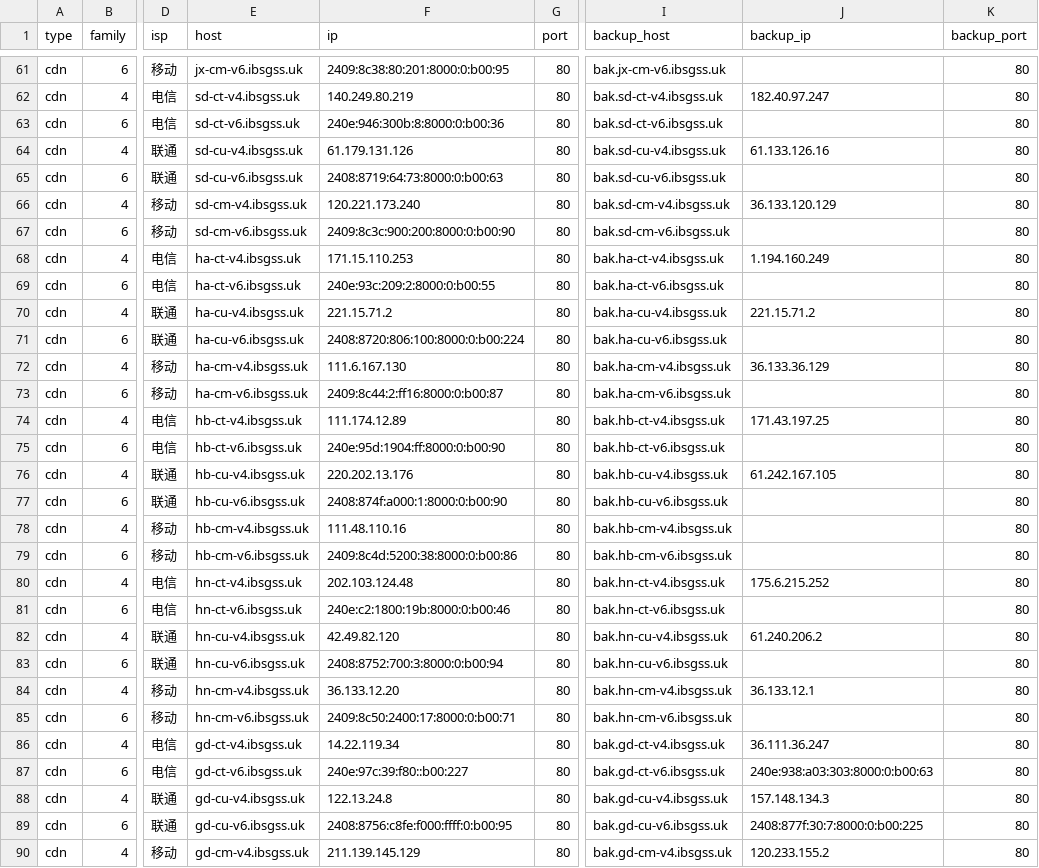
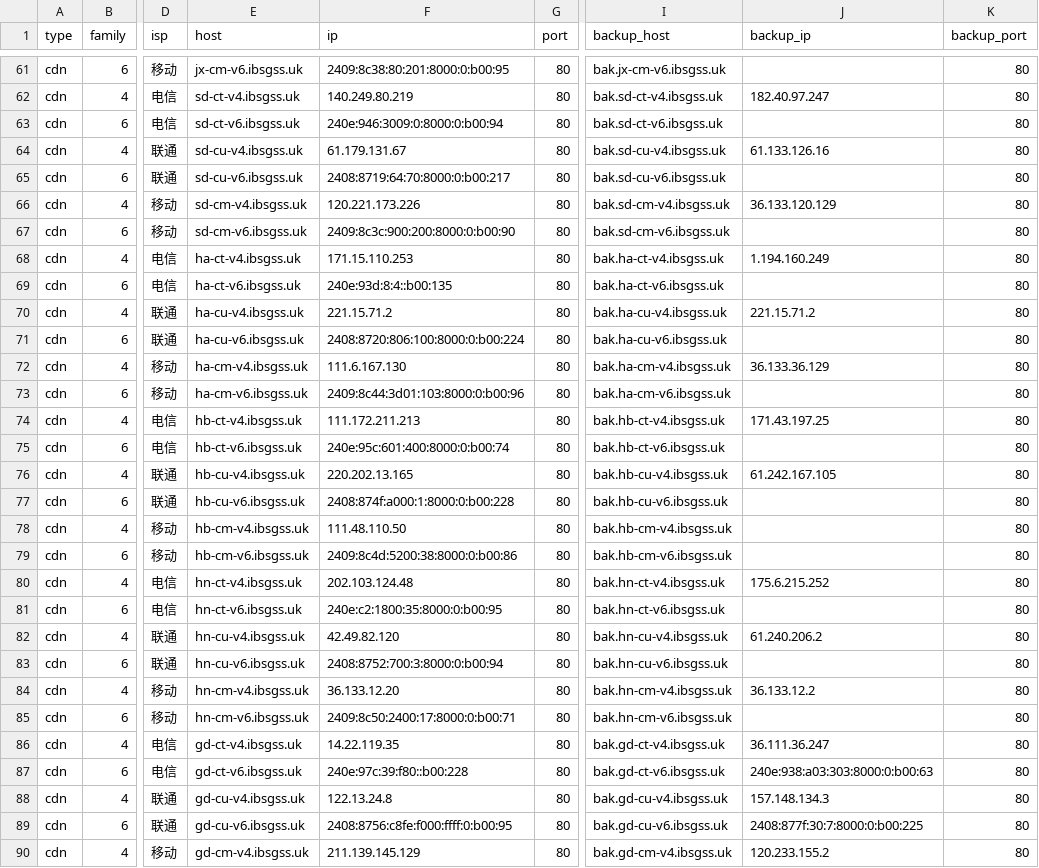
Before and after one commit to Tozward/TcpQuality, a TSV file: nodes/cdn.tsv, drawn as a sheet; only a part is shown, gaps mark what is left out; the diff covers the shown part only; the diff names each change by its address in the sheet, - before the commit and + after, or states it on an @@ line.

```diff
--- a/nodes/cdn.tsv
+++ b/nodes/cdn.tsv
-F63 (ip): 240e:946:300b:8:8000:0:b00:36
+F63 (ip): 240e:946:3009:0:8000:0:b00:94
-F64 (ip): 61.179.131.126
+F64 (ip): 61.179.131.67
-F65 (ip): 2408:8719:64:73:8000:0:b00:63
+F65 (ip): 2408:8719:64:70:8000:0:b00:217
-F66 (ip): 120.221.173.240
+F66 (ip): 120.221.173.226
-F69 (ip): 240e:93c:209:2:8000:0:b00:55
+F69 (ip): 240e:93d:8:4::b00:135
-F73 (ip): 2409:8c44:2:ff16:8000:0:b00:87
+F73 (ip): 2409:8c44:3d01:103:8000:0:b00:96
-F74 (ip): 111.174.12.89
+F74 (ip): 111.172.211.213
-F75 (ip): 240e:95d:1904:ff:8000:0:b00:90
+F75 (ip): 240e:95c:601:400:8000:0:b00:74
-F76 (ip): 220.202.13.176
+F76 (ip): 220.202.13.165
-F77 (ip): 2408:874f:a000:1:8000:0:b00:90
+F77 (ip): 2408:874f:a000:1:8000:0:b00:228
-F78 (ip): 111.48.110.16
+F78 (ip): 111.48.110.50
-F81 (ip): 240e:c2:1800:19b:8000:0:b00:46
+F81 (ip): 240e:c2:1800:35:8000:0:b00:95
-J84 (backup_ip): 36.133.12.1
+J84 (backup_ip): 36.133.12.2
-F86 (ip): 14.22.119.34
+F86 (ip): 14.22.119.35
-F87 (ip): 240e:97c:39:f80::b00:227
+F87 (ip): 240e:97c:39:f80::b00:228
```
Also changed, not shown: 61 edited cells elsewhere in this file, nodes/all.tsv, nodes/cernet.tsv, 4 other files.
